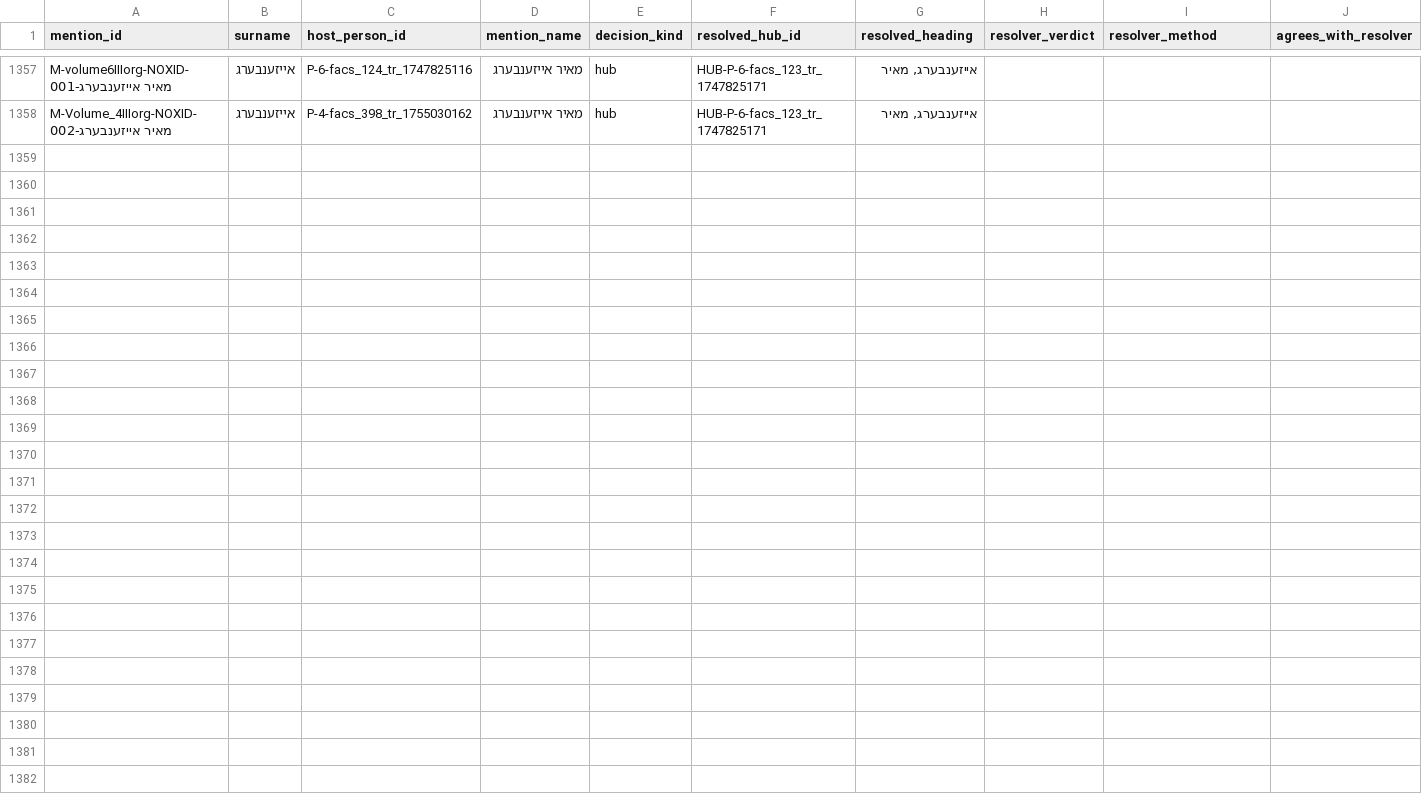
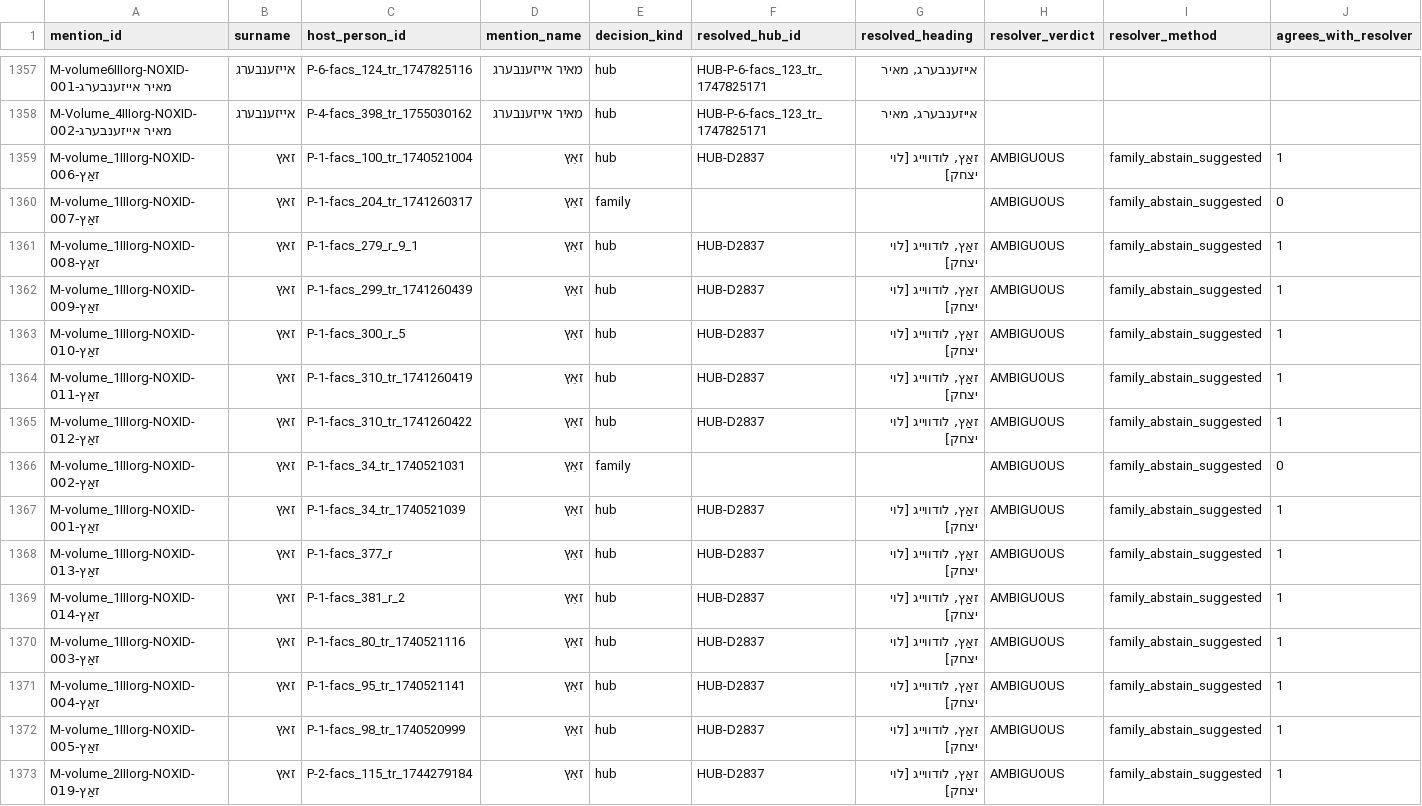
Before and after one commit to sinairusinek/Dybbuk, a TSV file: Zylbercweig/people/mention_resolution_decisions.tsv, drawn as a sheet; only a part is shown, gaps mark what is left out; rows hold the shown columns only; the diff names each change by its address in the sheet, - before the commit and + after, or states it on an @@ line.

Commit message:
surname review: זאץ — 15 decisions

```diff
--- a/Zylbercweig/people/mention_resolution_decisions.tsv
+++ b/Zylbercweig/people/mention_resolution_decisions.tsv
+row 1359: M-volume_1IIIorg-NOXID-זאַץ-006 | זאץ | P-1-facs_100_tr_1740521004 | זאַץ | hub | HUB-D2837 | זאַץ, לודווייג [לוי יצחק] | AMBIGUOUS | family_abstain_suggested | 1
+row 1360: M-volume_1IIIorg-NOXID-זאַץ-007 | זאץ | P-1-facs_204_tr_1741260317 | זאַץ | family |  |  | AMBIGUOUS | family_abstain_suggested | 0
+row 1361: M-volume_1IIIorg-NOXID-זאַץ-008 | זאץ | P-1-facs_279_r_9_1 | זאַץ | hub | HUB-D2837 | זאַץ, לודווייג [לוי יצחק] | AMBIGUOUS | family_abstain_suggested | 1
+row 1362: M-volume_1IIIorg-NOXID-זאַץ-009 | זאץ | P-1-facs_299_tr_1741260439 | זאַץ | hub | HUB-D2837 | זאַץ, לודווייג [לוי יצחק] | AMBIGUOUS | family_abstain_suggested | 1
+row 1363: M-volume_1IIIorg-NOXID-זאַץ-010 | זאץ | P-1-facs_300_r_5 | זאַץ | hub | HUB-D2837 | זאַץ, לודווייג [לוי יצחק] | AMBIGUOUS | family_abstain_suggested | 1
+row 1364: M-volume_1IIIorg-NOXID-זאַץ-011 | זאץ | P-1-facs_310_tr_1741260419 | זאַץ | hub | HUB-D2837 | זאַץ, לודווייג [לוי יצחק] | AMBIGUOUS | family_abstain_suggested | 1
+row 1365: M-volume_1IIIorg-NOXID-זאַץ-012 | זאץ | P-1-facs_310_tr_1741260422 | זאַץ | hub | HUB-D2837 | זאַץ, לודווייג [לוי יצחק] | AMBIGUOUS | family_abstain_suggested | 1
+row 1366: M-volume_1IIIorg-NOXID-זאַץ-002 | זאץ | P-1-facs_34_tr_1740521031 | זאַץ | family |  |  | AMBIGUOUS | family_abstain_suggested | 0
+row 1367: M-volume_1IIIorg-NOXID-זאַץ-001 | זאץ | P-1-facs_34_tr_1740521039 | זאַץ | hub | HUB-D2837 | זאַץ, לודווייג [לוי יצחק] | AMBIGUOUS | family_abstain_suggested | 1
+row 1368: M-volume_1IIIorg-NOXID-זאַץ-013 | זאץ | P-1-facs_377_r | זאַץ | hub | HUB-D2837 | זאַץ, לודווייג [לוי יצחק] | AMBIGUOUS | family_abstain_suggested | 1
+row 1369: M-volume_1IIIorg-NOXID-זאַץ-014 | זאץ | P-1-facs_381_r_2 | זאַץ | hub | HUB-D2837 | זאַץ, לודווייג [לוי יצחק] | AMBIGUOUS | family_abstain_suggested | 1
+row 1370: M-volume_1IIIorg-NOXID-זאַץ-003 | זאץ | P-1-facs_80_tr_1740521116 | זאַץ | hub | HUB-D2837 | זאַץ, לודווייג [לוי יצחק] | AMBIGUOUS | family_abstain_suggested | 1
+row 1371: M-volume_1IIIorg-NOXID-זאַץ-004 | זאץ | P-1-facs_95_tr_1740521141 | זאַץ | hub | HUB-D2837 | זאַץ, לודווייג [לוי יצחק] | AMBIGUOUS | family_abstain_suggested | 1
+row 1372: M-volume_1IIIorg-NOXID-זאַץ-005 | זאץ | P-1-facs_98_tr_1740520999 | זאַץ | hub | HUB-D2837 | זאַץ, לודווייג [לוי יצחק] | AMBIGUOUS | family_abstain_suggested | 1
+row 1373: M-volume_2IIIorg-NOXID-זאַץ-019 | זאץ | P-2-facs_115_tr_1744279184 | זאַץ | hub | HUB-D2837 | זאַץ, לודווייג [לוי יצחק] | AMBIGUOUS | family_abstain_suggested | 1
```
